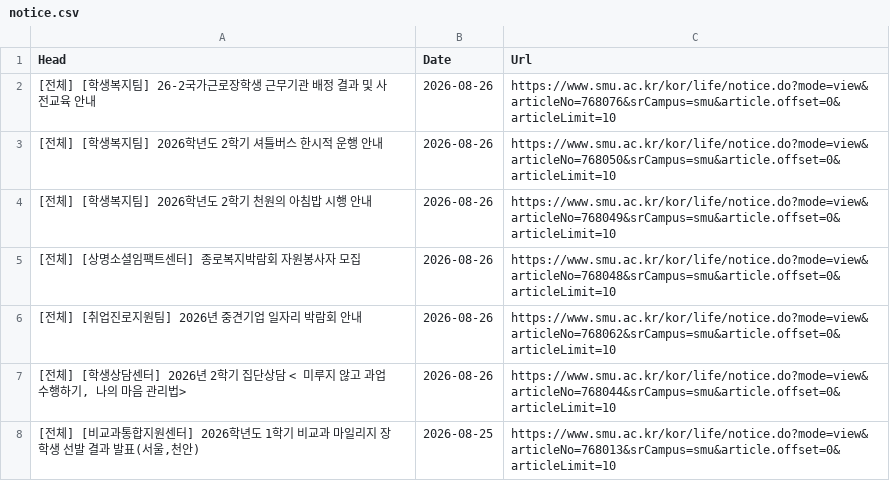
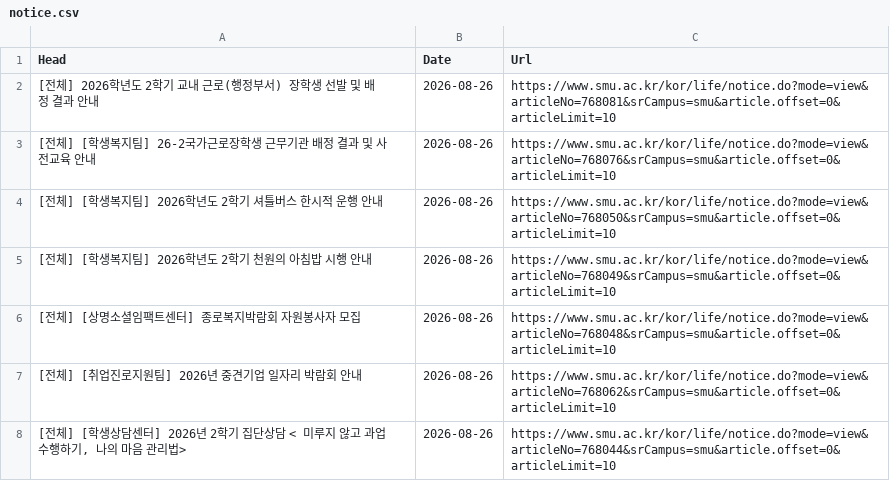
Before and after one commit to sondg921/SMU_Notice, a CSV file: notice.csv, drawn as a sheet; only a part is shown; the shorter side is filled out with more unchanged rows.

```diff
--- a/notice.csv
+++ b/notice.csv
@@ -1,2 +1,3 @@
 Head,Date,Url
+[전체] 2026학년도 2학기 교내 근로(행정부서) 장학생 선발 및 배정 결과 안내,2026-08-26,https://www.smu.ac.kr/kor/life/notice.do?mode=view&articleNo=768081&srCampus=smu&article.offset=0&articleLimit=10
 [전체] [학생복지팀] 26-2국가근로장학생 근무기관 배정 결과 및 사전교육 안내,2026-08-26,https://www.smu.ac.kr/kor/life/notice.do?mode=view&articleNo=768076&srCampus=smu&article.offset=0&articleLimit=10
```
Also changed, not shown: 1 other file.
